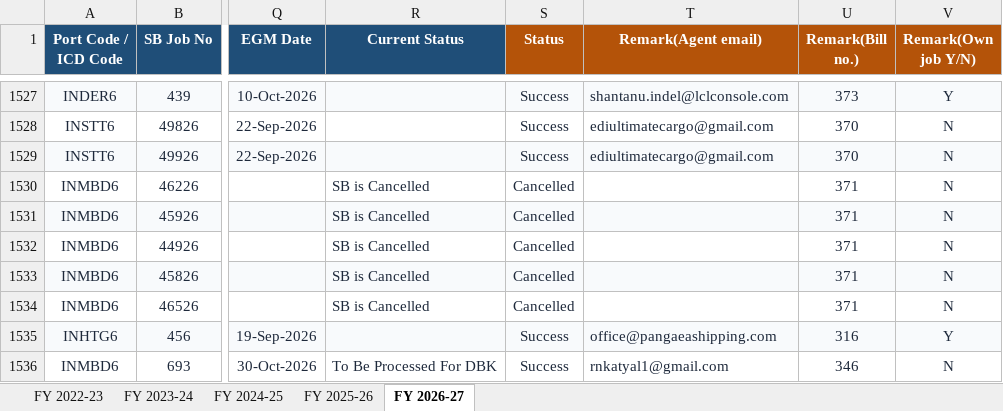
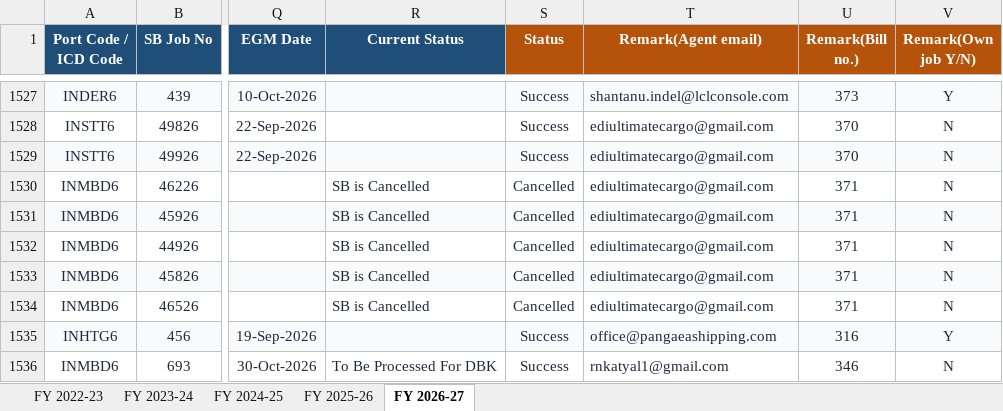
Before and after one commit to quantavil/daily-report-local, an Excel workbook: report.xlsx, sheet FY 2026-27, drawn as a sheet; only a part is shown, gaps mark what is left out; values as stored, in another font and other column widths than the file's, no borders; conditional formats not drawn; the diff names each change by its address in the sheet, - before the commit and + after, or states it on an @@ line.

```diff
--- a/report.xlsx (sheet FY 2026-27)
+++ b/report.xlsx (sheet FY 2026-27)
-T1530:T1534 (Remark(Agent email)): (empty)
+T1530:T1534 (Remark(Agent email)): ediultimatecargo@gmail.com
```
Also changed, not shown: sheet FY 2024-25, sheet FY 2023-24, 1 other file.
